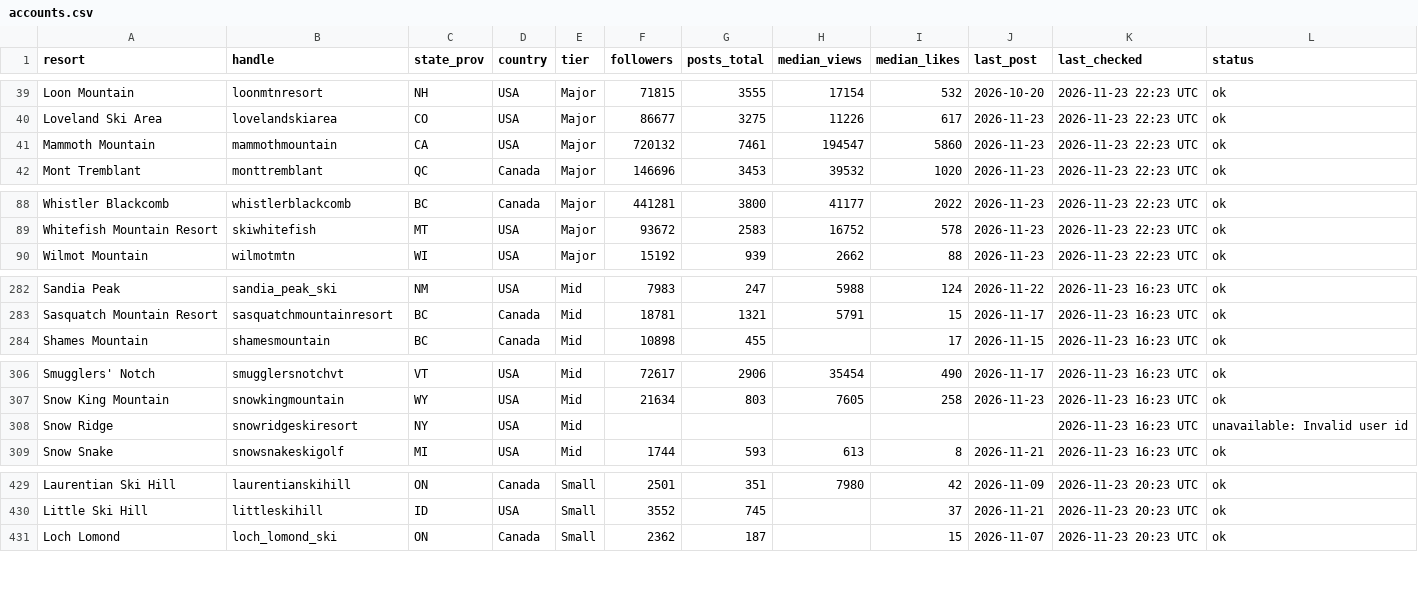
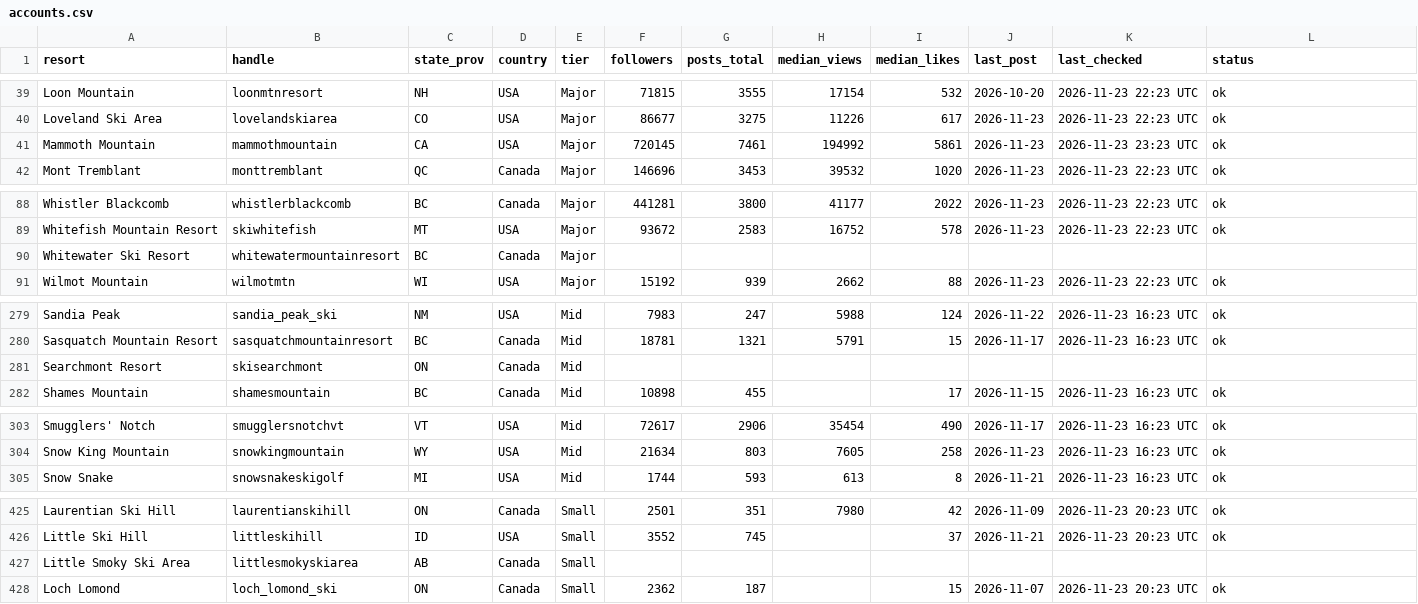
Before and after one commit to deanisaac06/Resort-Account-Tracking, a CSV file: data/accounts.csv, drawn as a sheet; only a part is shown, gaps mark what is left out; the diff covers the shown part only.

```diff
--- a/data/accounts.csv
+++ b/data/accounts.csv
@@ -40,3 +40,3 @@ Loon Mountain,loonmtnresort,NH,USA,Major,71815,3555,17154,532,2026-10-20,2026-11
 Loveland Ski Area,lovelandskiarea,CO,USA,Major,86677,3275,11226,617,2026-11-23,2026-11-23 22:23 UTC,ok
-Mammoth Mountain,mammothmountain,CA,USA,Major,720132,7461,194547,5860,2026-11-23,2026-11-23 22:23 UTC,ok
+Mammoth Mountain,mammothmountain,CA,USA,Major,720145,7461,194992,5861,2026-11-23,2026-11-23 23:23 UTC,ok
 Mont Tremblant,monttremblant,QC,Canada,Major,146696,3453,39532,1020,2026-11-23,2026-11-23 22:23 UTC,ok
@@ -89,2 +89,3 @@ Whistler Blackcomb,whistlerblackcomb,BC,Canada,Major,441281,3800,41177,2022,2026
 Whitefish Mountain Resort,skiwhitefish,MT,USA,Major,93672,2583,16752,578,2026-11-23,2026-11-23 22:23 UTC,ok
+Whitewater Ski Resort,whitewatermountainresort,BC,Canada,Major,,,,,,,
 Wilmot Mountain,wilmotmtn,WI,USA,Major,15192,939,2662,88,2026-11-23,2026-11-23 22:23 UTC,ok
@@ -283,2 +280,3 @@ Sandia Peak,sandia_peak_ski,NM,USA,Mid,7983,247,5988,124,2026-11-22,2026-11-23 1
 Sasquatch Mountain Resort,sasquatchmountainresort,BC,Canada,Mid,18781,1321,5791,15,2026-11-17,2026-11-23 16:23 UTC,ok
+Searchmont Resort,skisearchmont,ON,Canada,Mid,,,,,,,
 Shames Mountain,shamesmountain,BC,Canada,Mid,10898,455,,17,2026-11-15,2026-11-23 16:23 UTC,ok
@@ -307,3 +304,2 @@ Smugglers' Notch,smugglersnotchvt,VT,USA,Mid,72617,2906,35454,490,2026-11-17,202
 Snow King Mountain,snowkingmountain,WY,USA,Mid,21634,803,7605,258,2026-11-23,2026-11-23 16:23 UTC,ok
-Snow Ridge,snowridgeskiresort,NY,USA,Mid,,,,,,2026-11-23 16:23 UTC,unavailable: Invalid user id
 Snow Snake,snowsnakeskigolf,MI,USA,Mid,1744,593,613,8,2026-11-21,2026-11-23 16:23 UTC,ok
@@ -430,2 +426,3 @@ Laurentian Ski Hill,laurentianskihill,ON,Canada,Small,2501,351,7980,42,2026-11-0
 Little Ski Hill,littleskihill,ID,USA,Small,3552,745,,37,2026-11-21,2026-11-23 20:23 UTC,ok
+Little Smoky Ski Area,littlesmokyskiarea,AB,Canada,Small,,,,,,,
 Loch Lomond,loch_lomond_ski,ON,Canada,Small,2362,187,,15,2026-11-07,2026-11-23 20:23 UTC,ok
```
Also changed, not shown: 1 added row, 6 removed rows and 13 edited cells elsewhere in this file, 1 other file.
